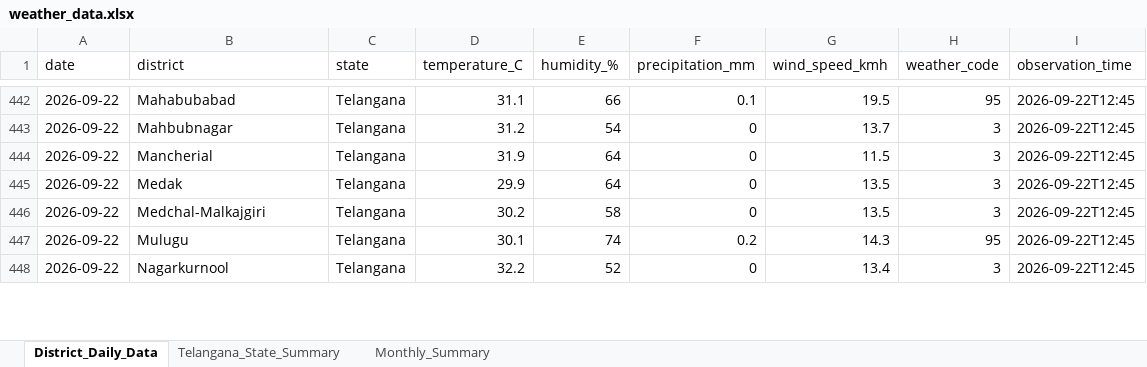
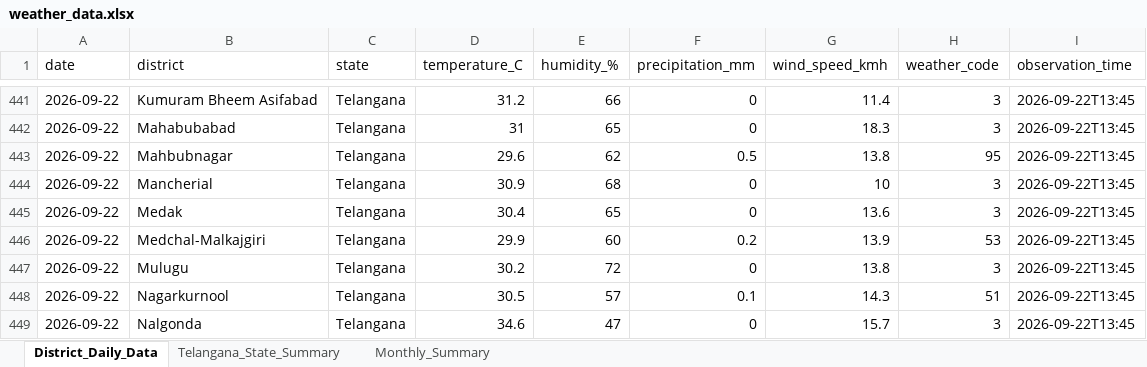
Before and after one commit to molakasohan/weather-analytics, an Excel workbook: data/weather_data.xlsx, sheet District_Daily_Data, drawn as a sheet; only a part is shown, gaps mark what is left out; values as stored, in another font and other column widths than the file's, no borders; addresses are those after the commit; the diff covers the shown part only; the diff names each change by its address in the sheet, - before the commit and + after, or states it on an @@ line.

Commit message:
Update weather analytics project

```diff
--- a/data/weather_data.xlsx (sheet District_Daily_Data)
+++ b/data/weather_data.xlsx (sheet District_Daily_Data)
-B441 (district): Mahabubabad
+B441 (district): Kumuram Bheem Asifabad
-D441 (temperature_C): 31.1
+D441 (temperature_C): 31.2
-F441 (precipitation_mm): 0.1
+F441 (precipitation_mm): 0
-G441 (wind_speed_kmh): 19.5
+G441 (wind_speed_kmh): 11.4
-H441 (weather_code): 95
+H441 (weather_code): 3
-I441:I442 (observation_time): 2026-09-22T12:45
+I441:I442 (observation_time): 2026-09-22T13:45
-B442 (district): Mahbubnagar
+B442 (district): Mahabubabad
-D442 (temperature_C): 31.2
+D442 (temperature_C): 31
-E442 (humidity_%): 54
+E442 (humidity_%): 65
-G442 (wind_speed_kmh): 13.7
+G442 (wind_speed_kmh): 18.3
+row 443: 2026-09-22 | Mahbubnagar | Telangana | 29.6 | 62 | 0.5 | 13.8 | 95 | 2026-09-22T13:45
-D444 (temperature_C): 31.9
+D444 (temperature_C): 30.9
-E444 (humidity_%): 64
+E444 (humidity_%): 68
-G444 (wind_speed_kmh): 11.5
+G444 (wind_speed_kmh): 10
-I444:I445 (observation_time): 2026-09-22T12:45
+I444:I445 (observation_time): 2026-09-22T13:45
-D445 (temperature_C): 29.9
+D445 (temperature_C): 30.4
-E445 (humidity_%): 64
+E445 (humidity_%): 65
-G445 (wind_speed_kmh): 13.5
+G445 (wind_speed_kmh): 13.6
+row 446: 2026-09-22 | Medchal-Malkajgiri | Telangana | 29.9 | 60 | 0.2 | 13.9 | 53 | 2026-09-22T13:45
-B447 (district): Medchal-Malkajgiri
+B447 (district): Mulugu
-E447 (humidity_%): 58
+E447 (humidity_%): 72
-G447 (wind_speed_kmh): 13.5
+G447 (wind_speed_kmh): 13.8
-I447:I449 (observation_time): 2026-09-22T12:45
+I447:I449 (observation_time): 2026-09-22T13:45
-B448 (district): Mulugu
+B448 (district): Nagarkurnool
-D448 (temperature_C): 30.1
+D448 (temperature_C): 30.5
-E448 (humidity_%): 74
+E448 (humidity_%): 57
-F448 (precipitation_mm): 0.2
+F448 (precipitation_mm): 0.1
-H448 (weather_code): 95
+H448 (weather_code): 51
-B449 (district): Nagarkurnool
+B449 (district): Nalgonda
-D449 (temperature_C): 32.2
+D449 (temperature_C): 34.6
-E449 (humidity_%): 52
+E449 (humidity_%): 47
-G449 (wind_speed_kmh): 13.4
+G449 (wind_speed_kmh): 15.7
```
Also changed, not shown: 1 added row, 3 removed rows and 95 edited cells elsewhere in this sheet, sheet Monthly_Summary, sheet Telangana_State_Summary, 4 other files.
